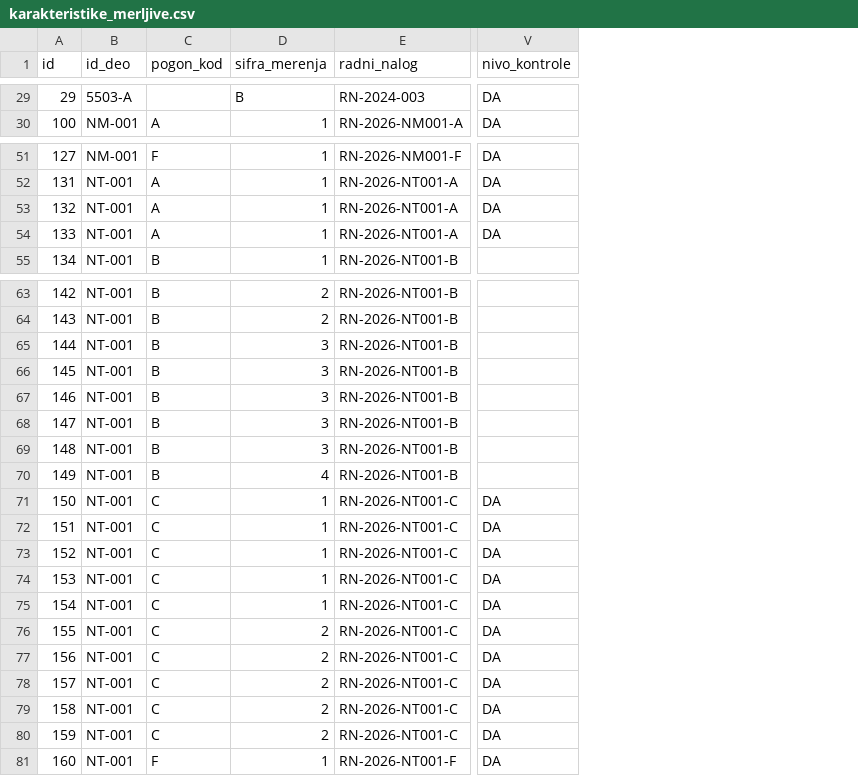
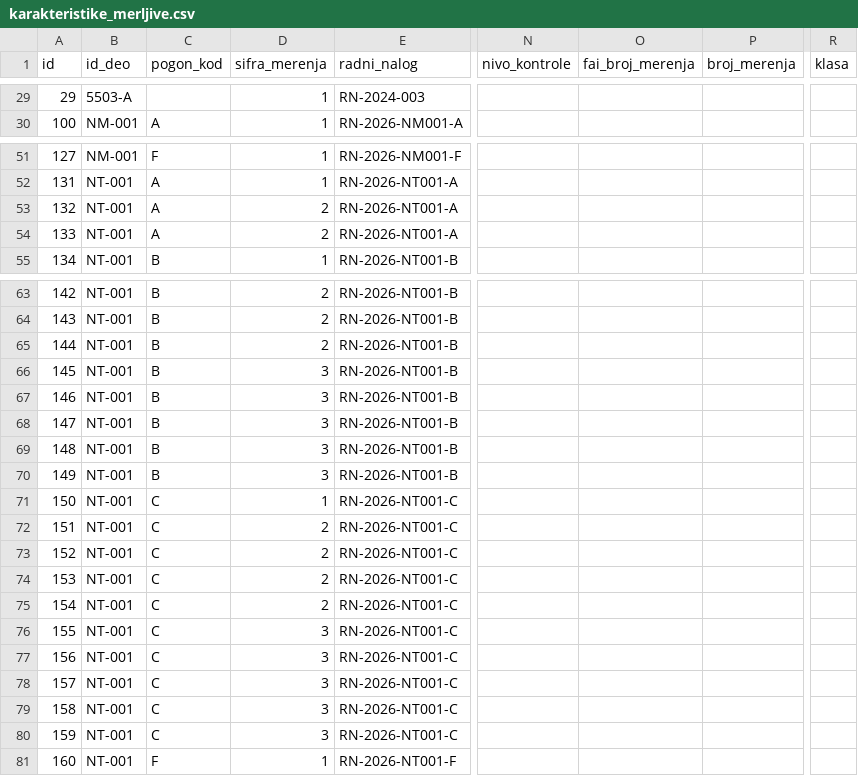
Before and after one commit to bodeks034/spc-web, a CSV file: excel rad izmenjen/sifrarnik-paket/csv/karakteristike_merljive.csv, drawn as a sheet; only a part is shown, gaps mark what is left out; removed rows and columns are numbered as before the commit, all else as after; the diff covers the shown part only; the diff names each change by its address in the sheet, - before the commit and + after, or states it on an @@ line.

```diff
--- a/excel rad izmenjen/sifrarnik-paket/csv/karakteristike_merljive.csv
+++ b/excel rad izmenjen/sifrarnik-paket/csv/karakteristike_merljive.csv
+column N (nivo_kontrole), empty
+column O (fai_broj_merenja), empty
+column P (broj_merenja), empty
+column R (klasa), empty
-column V (nivo_kontrole), rows 29-30: DA | DA; rows 51-54: all DA; rows 71-81: all DA
-D29 (sifra_merenja): B
+D29 (sifra_merenja): 1
-D53:D54 (sifra_merenja): 1
+D53:D54 (sifra_merenja): 2
-D65 (sifra_merenja): 3
+D65 (sifra_merenja): 2
-D70 (sifra_merenja): 4
+D70 (sifra_merenja): 3
-D72:D75 (sifra_merenja): 1
+D72:D75 (sifra_merenja): 2
-D76:D80 (sifra_merenja): 2
+D76:D80 (sifra_merenja): 3
```
Also changed, not shown: 27 edited cells elsewhere in this file, 29 other files.
